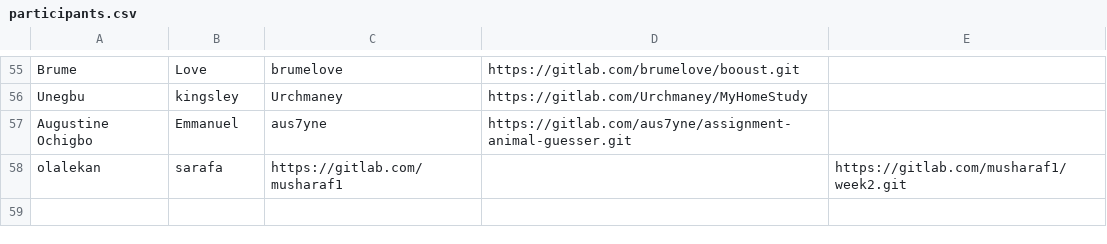
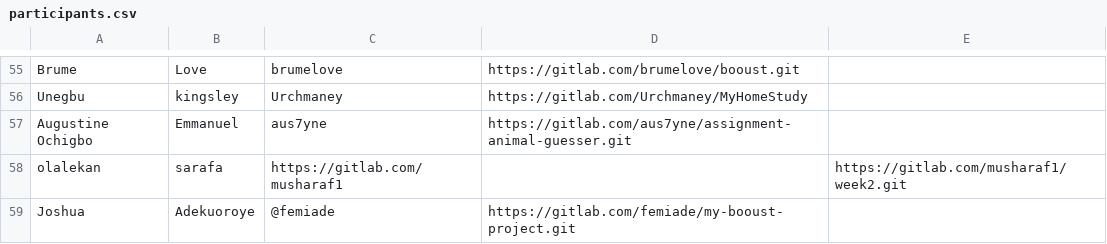
Before and after one commit to thobby16/weekk, a CSV file: participants.csv, drawn as a sheet; only a part is shown, gaps mark what is left out.

Commit message:
put your message here

```diff
--- a/participants.csv
+++ b/participants.csv
@@ -58 +58,2 @@ Augustine Ochigbo,Emmanuel,aus7yne,https://gitlab.com/aus7yne/assignment-animal-
 olalekan,sarafa,https://gitlab.com/musharaf1,,https://gitlab.com/musharaf1/week2.git
+Joshua,Adekuoroye, @femiade,https://gitlab.com/femiade/my-booust-project.git,
```
